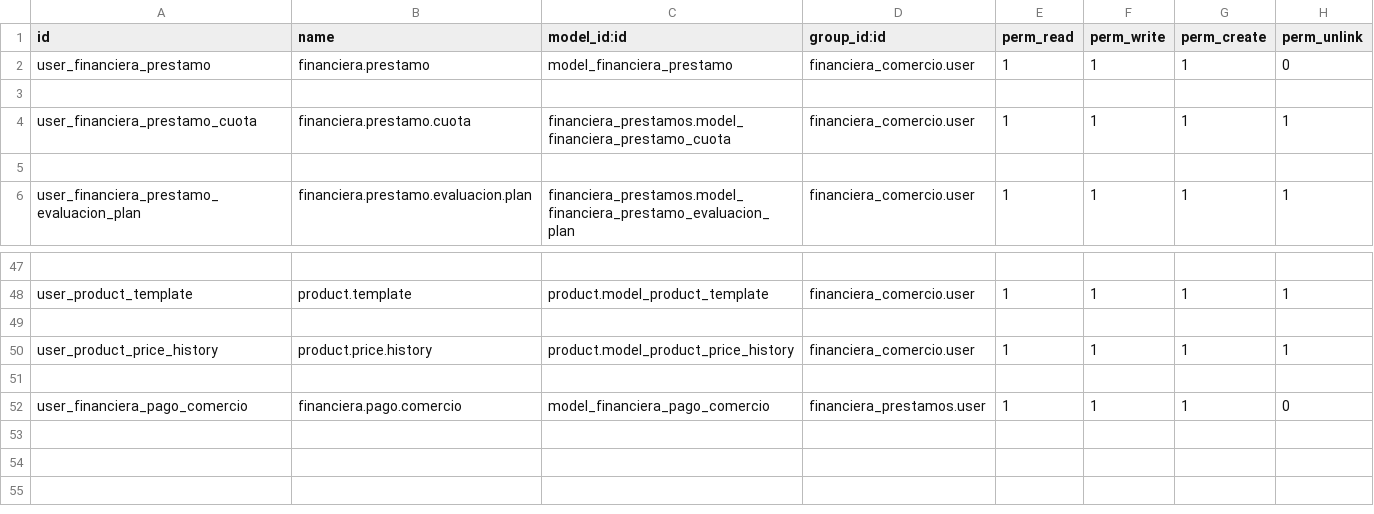
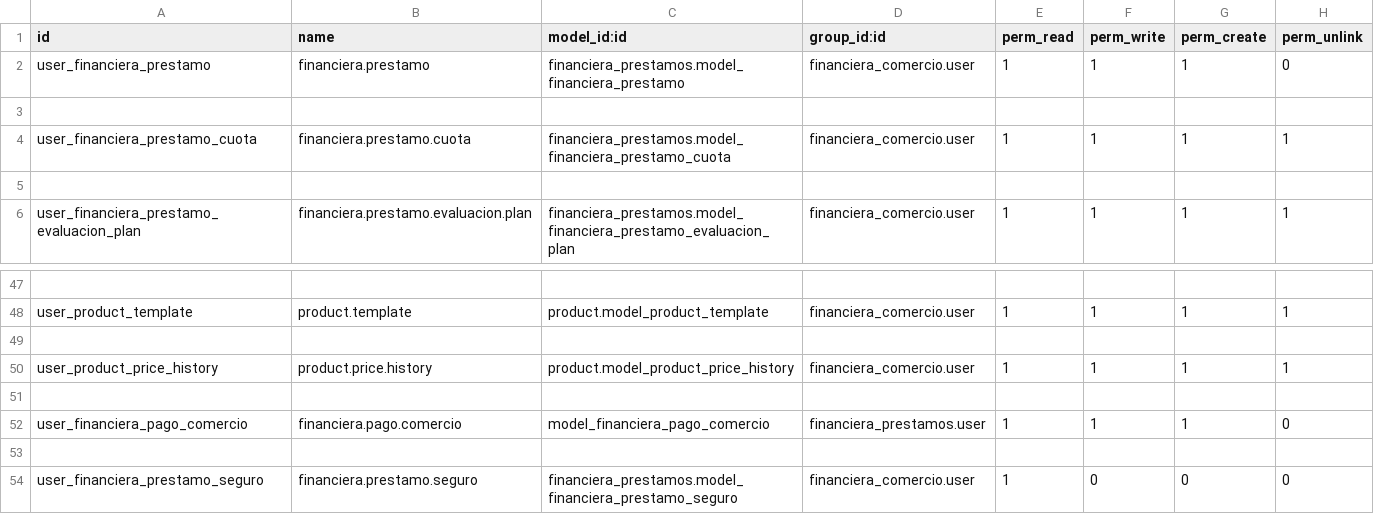
Before and after one commit to levislibra/financiera_comercio, a CSV file: security/ir.model.access.csv, drawn as a sheet; only a part is shown, gaps mark what is left out.

Commit message:
Update

```diff
--- a/security/ir.model.access.csv
+++ b/security/ir.model.access.csv
@@ -1,3 +1,3 @@
 id,name,model_id:id,group_id:id,perm_read,perm_write,perm_create,perm_unlink
-user_financiera_prestamo,financiera.prestamo,model_financiera_prestamo,financiera_comercio.user,1,1,1,0
+user_financiera_prestamo,financiera.prestamo,financiera_prestamos.model_financiera_prestamo,financiera_comercio.user,1,1,1,0
 
@@ -52 +52,3 @@ user_product_price_history,product.price.history,product.model_product_price_his
 user_financiera_pago_comercio,financiera.pago.comercio,model_financiera_pago_comercio,financiera_prestamos.user,1,1,1,0
+
+user_financiera_prestamo_seguro,financiera.prestamo.seguro,financiera_prestamos.model_financiera_prestamo_seguro,financiera_comercio.user,1,0,0,0
```
